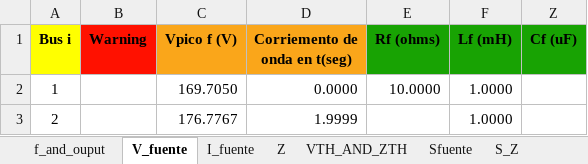
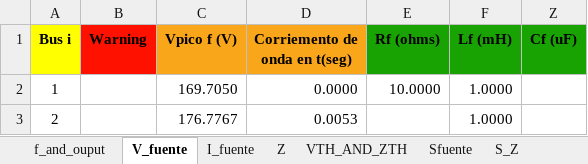
Before and after one commit to not-vis-larez/Proyecto-redes, an Excel workbook: caso 1.xlsx, sheet V_fuente, drawn as a sheet; values as stored, in another font and other column widths than the file's, no borders; the diff names each change by its address in the sheet, - before the commit and + after, or states it on an @@ line.

```diff
--- a/caso 1.xlsx (sheet V_fuente)
+++ b/caso 1.xlsx (sheet V_fuente)
-D3 (Corriemento de onda en t(seg)): 1.9999
+D3 (Corriemento de onda en t(seg)): 0.0053
```
Also changed, not shown: sheet VTH_AND_ZTH, data_io.xlsx, 1 other file.
